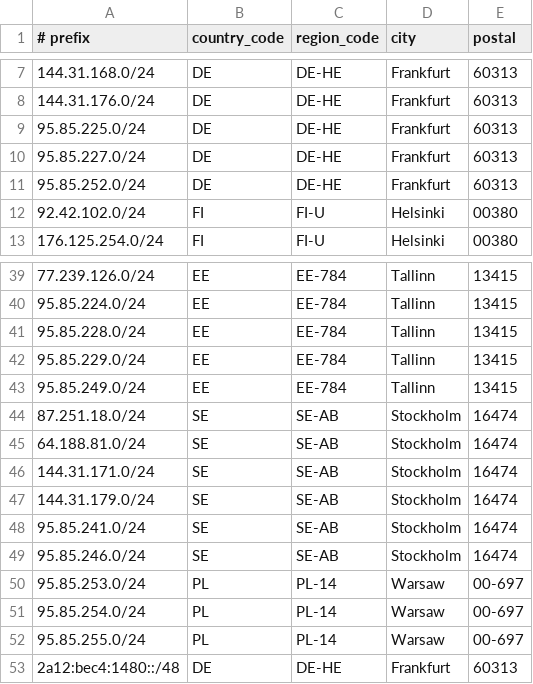
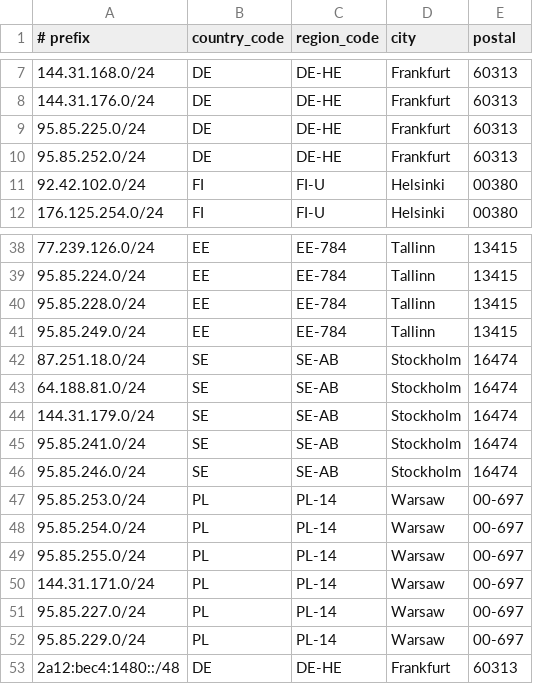
Before and after one commit to 1cent-host/1cent-host.github.io, a CSV file: geofeed.csv, drawn as a sheet; only a part is shown, gaps mark what is left out; removed rows and columns are numbered as before the commit, all else as after; the diff names each change by its address in the sheet, - before the commit and + after, or states it on an @@ line.

Commit message:
Update geofeed.csv

```diff
--- a/geofeed.csv
+++ b/geofeed.csv
-row 10: 95.85.227.0/24 | DE | DE-HE | Frankfurt | 60313
-row 42: 95.85.229.0/24 | EE | EE-784 | Tallinn | 13415
-row 46: 144.31.171.0/24 | SE | SE-AB | Stockholm | 16474
+row 50: 144.31.171.0/24 | PL | PL-14 | Warsaw | 00-697
+row 51: 95.85.227.0/24 | PL | PL-14 | Warsaw | 00-697
+row 52: 95.85.229.0/24 | PL | PL-14 | Warsaw | 00-697
```
